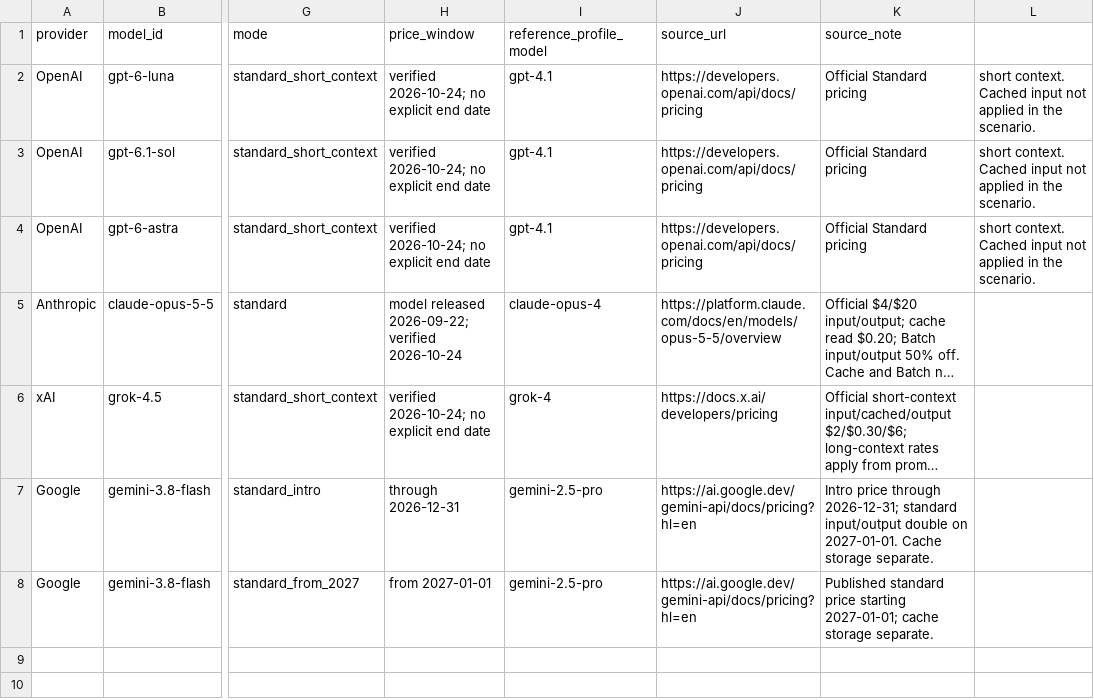
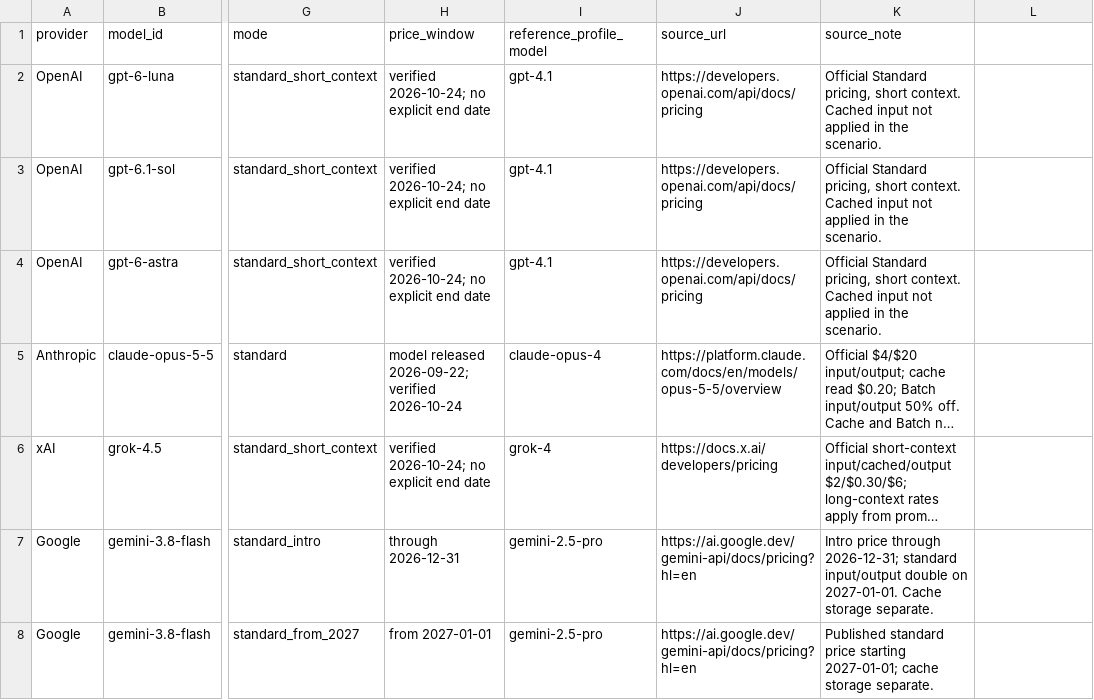
Before and after one commit to AlexeyXA/amorph-autotrainer-v0.1, a CSV file: data/llm_tco_rate_card_2026-10-24.csv, drawn as a sheet; only a part is shown, gaps mark what is left out; long unchanged cells end in …; the diff names each change by its address in the sheet, - before the commit and + after, or states it on an @@ line.

Commit message:
Ensure official LLM rate card uses strict CSV quoting

```diff
--- a/data/llm_tco_rate_card_2026-10-24.csv
+++ b/data/llm_tco_rate_card_2026-10-24.csv
-K2:K4 (source_note): Official Standard pricing
+K2:K4 (source_note): Official Standard pricing, short context. Cached input not applied in the scenario.
-L2:L4: short context. Cached input not applied in the scenario.
+L2:L4: (empty)
```
